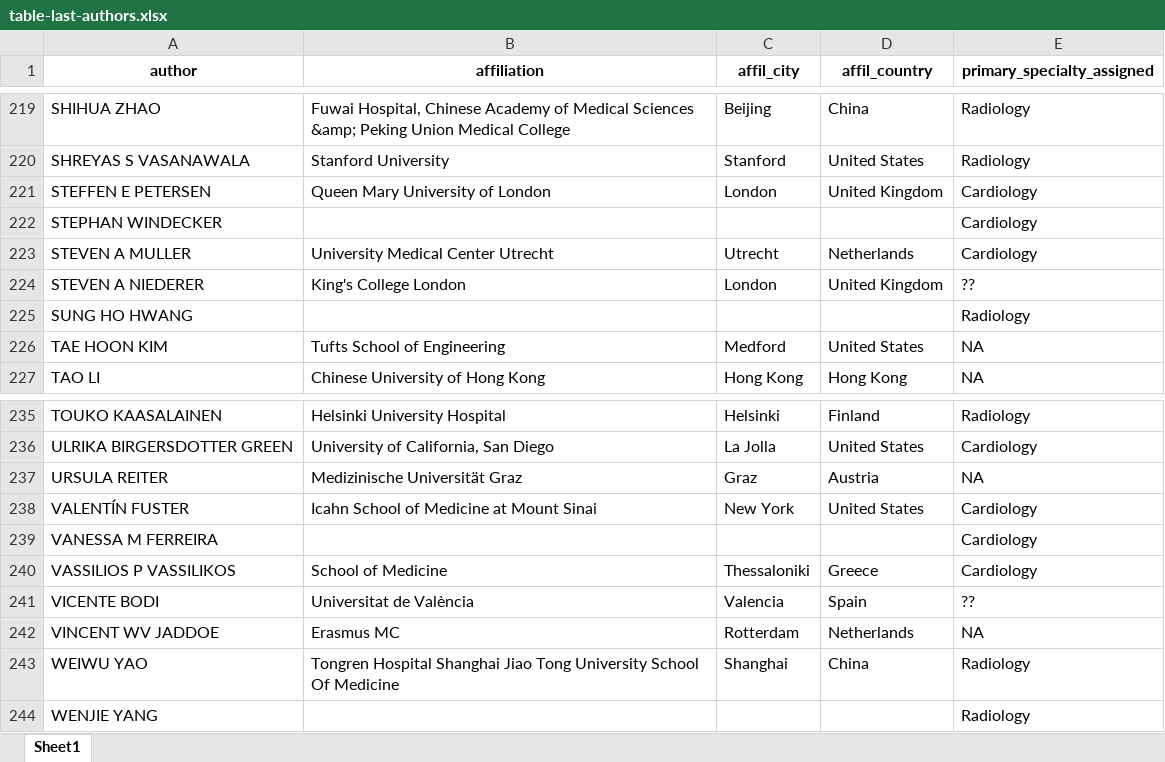
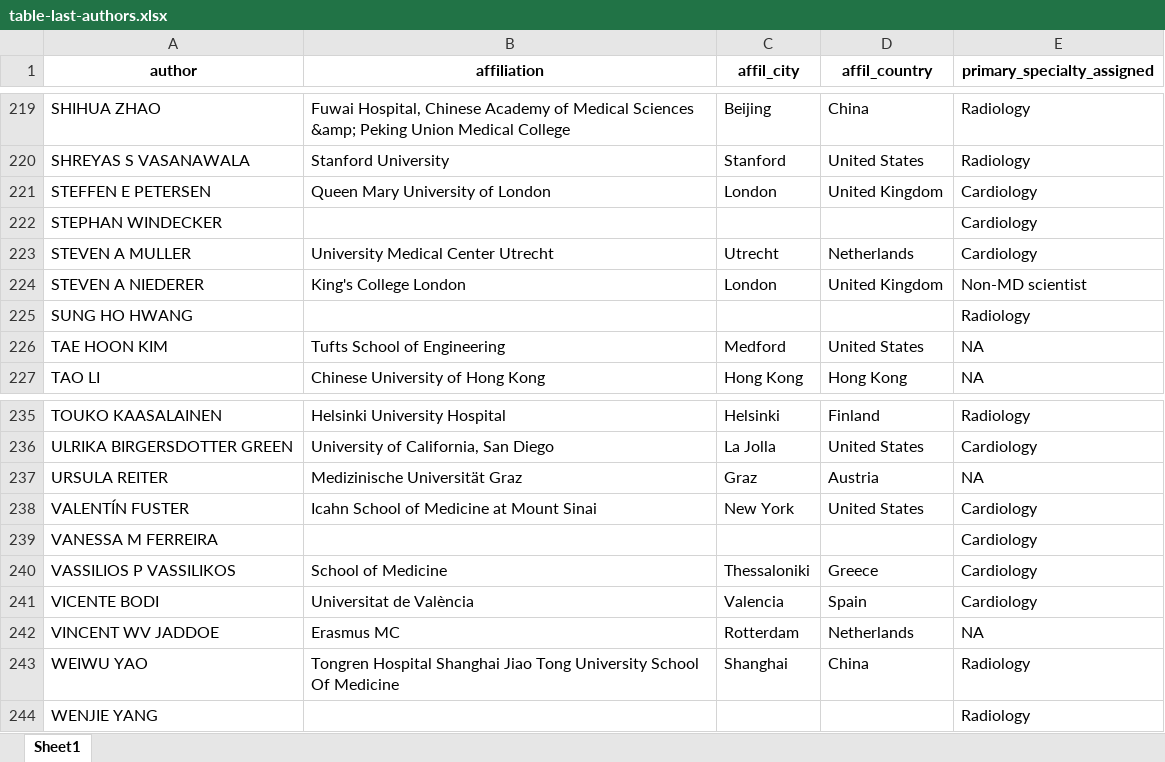
Before and after one commit to bisacciamd/CMR-verse, an Excel workbook: data/table-last-authors.xlsx, sheet Sheet1, drawn as a sheet; only a part is shown, gaps mark what is left out; values as stored, in another font and other column widths than the file's, no borders; table styles not drawn; the diff covers the shown part only; the diff names each change by its address in the sheet, - before the commit and + after, or states it on an @@ line.

Commit message:
updated last author list with non-MD scientists

```diff
--- a/data/table-last-authors.xlsx (sheet Sheet1)
+++ b/data/table-last-authors.xlsx (sheet Sheet1)
-E224 (primary_specialty_assigned): ??
+E224 (primary_specialty_assigned): Non-MD scientist
-E241 (primary_specialty_assigned): ??
+E241 (primary_specialty_assigned): Cardiology
```
Also changed, not shown: 12 edited cells elsewhere in this sheet, data/last-authors-list_2024-08-11.xlsx, 3 other files.
